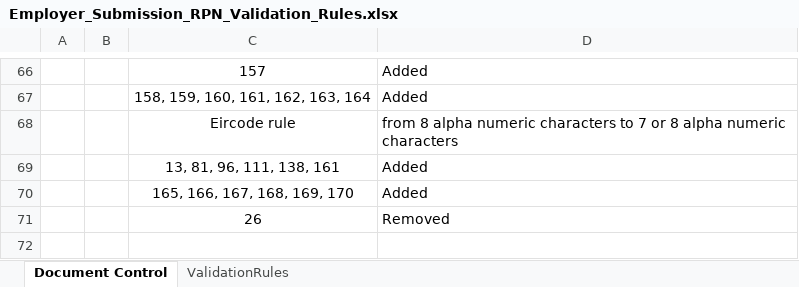
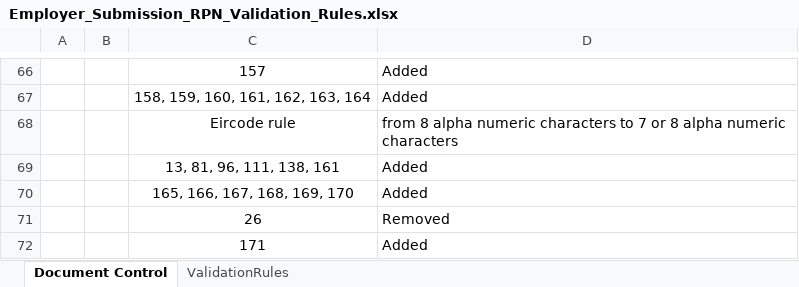
Before and after one commit to revenue-ie/paye-employers-documentation, an Excel workbook: PIT3/validation-rules/Employer_Submission_RPN_Validation_Rules.xlsx, sheet Document Control, drawn as a sheet; only a part is shown, gaps mark what is left out; values as stored, in another font and other column widths than the file's, no borders; charts and pictures not drawn; the diff names each change by its address in the sheet, - before the commit and + after, or states it on an @@ line.

```diff
--- a/PIT3/validation-rules/Employer_Submission_RPN_Validation_Rules.xlsx (sheet Document Control)
+++ b/PIT3/validation-rules/Employer_Submission_RPN_Validation_Rules.xlsx (sheet Document Control)
+row 72:  |  | 171 | Added
```
Also changed, not shown: sheet ValidationRules, PIT3/Schema Publication Changelog.xlsx, 2 other files.
